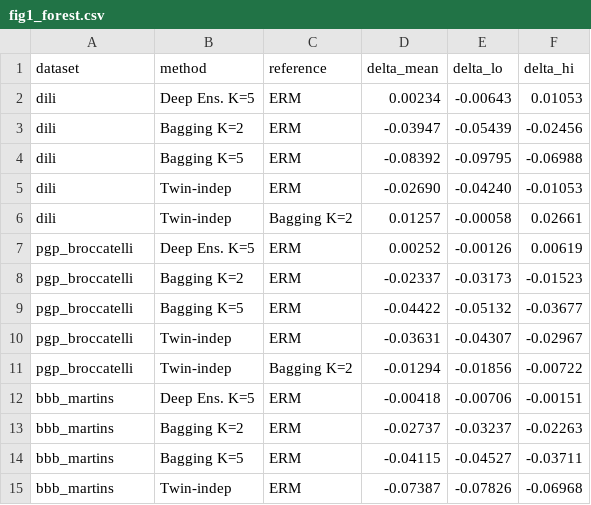
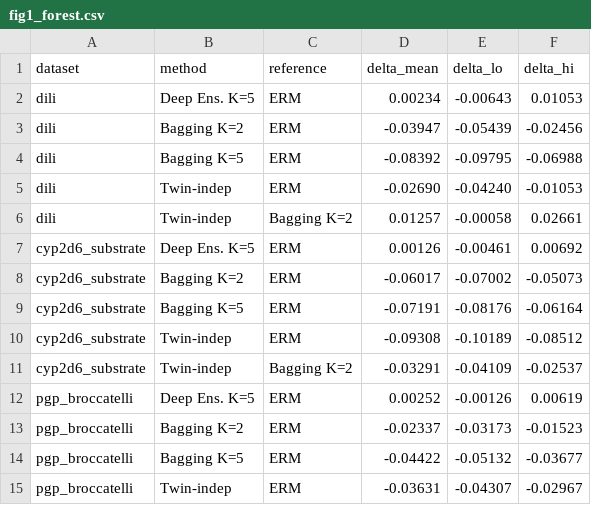
Before and after one commit to lamalab-org/data-invariance, a CSV file: paper/figures/fig1_forest.csv, drawn as a sheet; only a part is shown; the shorter side is filled out with more unchanged rows.

```diff
--- a/paper/figures/fig1_forest.csv
+++ b/paper/figures/fig1_forest.csv
@@ -6,2 +6,7 @@ dili,Twin-indep,ERM,-0.02690,-0.04240,-0.01053
 dili,Twin-indep,Bagging K=2,0.01257,-0.00058,0.02661
+cyp2d6_substrate,Deep Ens. K=5,ERM,0.00126,-0.00461,0.00692
+cyp2d6_substrate,Bagging K=2,ERM,-0.06017,-0.07002,-0.05073
+cyp2d6_substrate,Bagging K=5,ERM,-0.07191,-0.08176,-0.06164
+cyp2d6_substrate,Twin-indep,ERM,-0.09308,-0.10189,-0.08512
+cyp2d6_substrate,Twin-indep,Bagging K=2,-0.03291,-0.04109,-0.02537
 pgp_broccatelli,Deep Ens. K=5,ERM,0.00252,-0.00126,0.00619
```
Also changed, not shown: 6 other files.
